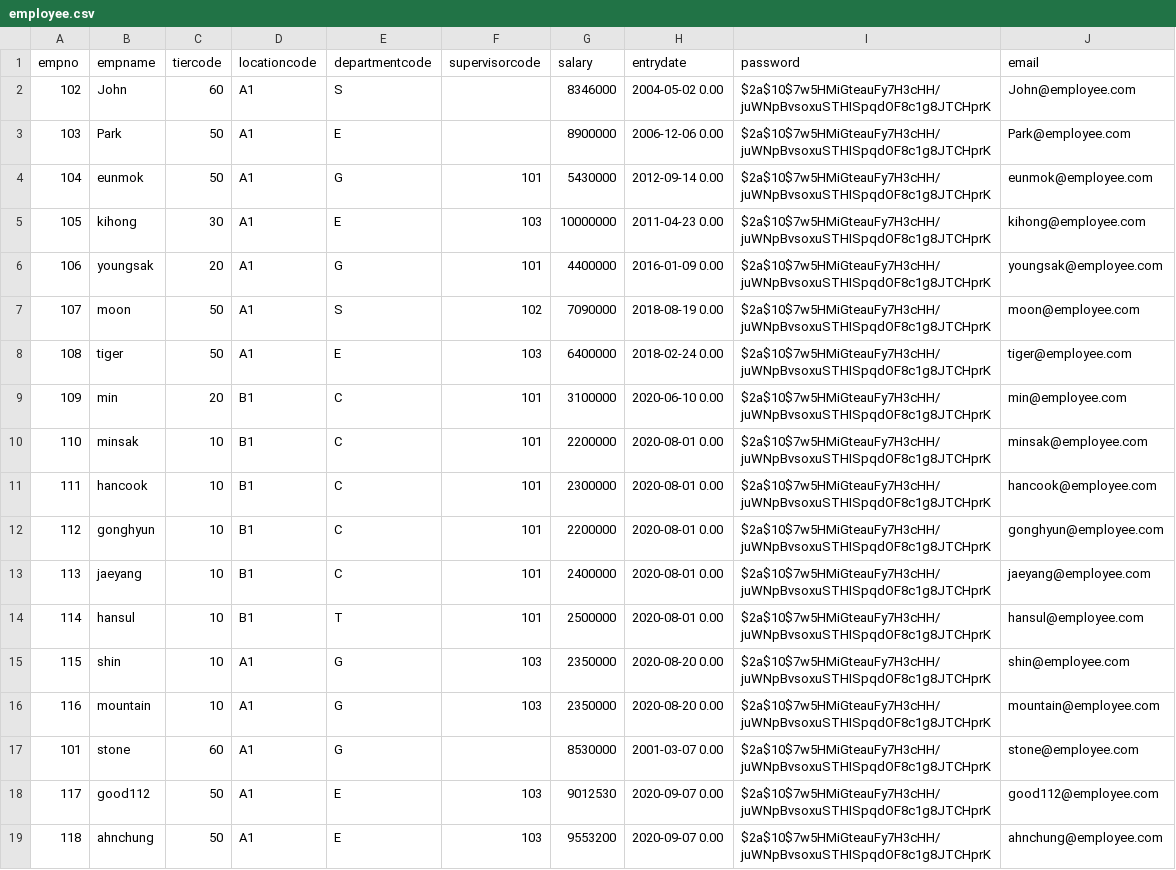
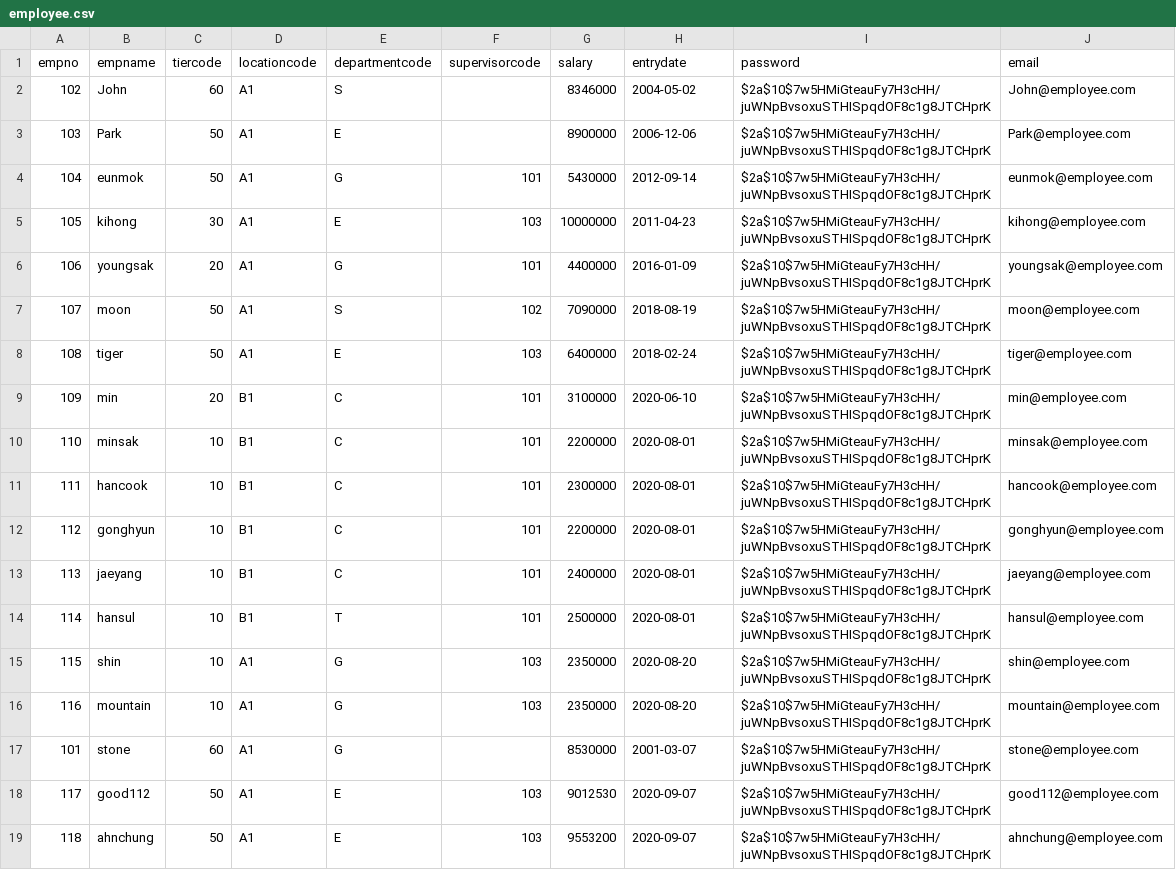
Before and after one commit to RezaMaranatha/opsnow-test, a CSV file: opsnow-be/src/main/resources/data/employee.csv, drawn as a sheet.

Commit message:
Refactor csv data loader, fix dateentry column in employee.csv and add logging table creating sql

```diff
--- a/opsnow-be/src/main/resources/data/employee.csv
+++ b/opsnow-be/src/main/resources/data/employee.csv
@@ -1,19 +1,19 @@
 empno;empname;tiercode;locationcode;departmentcode;supervisorcode;salary;entrydate;password;email
-102;John;60;A1;S;;8346000;2004-05-02 0.00;$2a$10$7w5HMiGteauFy7H3cHH/juWNpBvsoxuSTHISpqdOF8c1g8JTCHprK;John@employee.com
-103;Park;50;A1;E;;8900000;2006-12-06 0.00;$2a$10$7w5HMiGteauFy7H3cHH/juWNpBvsoxuSTHISpqdOF8c1g8JTCHprK;Park@employee.com
-104;eunmok;50;A1;G;101;5430000;2012-09-14 0.00;$2a$10$7w5HMiGteauFy7H3cHH/juWNpBvsoxuSTHISpqdOF8c1g8JTCHprK;eunmok@employee.com
-105;kihong;30;A1;E;103;10000000;2011-04-23 0.00;$2a$10$7w5HMiGteauFy7H3cHH/juWNpBvsoxuSTHISpqdOF8c1g8JTCHprK;kihong@employee.com
-106;youngsak;20;A1;G;101;4400000;2016-01-09 0.00;$2a$10$7w5HMiGteauFy7H3cHH/juWNpBvsoxuSTHISpqdOF8c1g8JTCHprK;youngsak@employee.com
-107;moon;50;A1;S;102;7090000;2018-08-19 0.00;$2a$10$7w5HMiGteauFy7H3cHH/juWNpBvsoxuSTHISpqdOF8c1g8JTCHprK;moon@employee.com
-108;tiger;50;A1;E;103;6400000;2018-02-24 0.00;$2a$10$7w5HMiGteauFy7H3cHH/juWNpBvsoxuSTHISpqdOF8c1g8JTCHprK;tiger@employee.com
-109;min;20;B1;C;101;3100000;2020-06-10 0.00;$2a$10$7w5HMiGteauFy7H3cHH/juWNpBvsoxuSTHISpqdOF8c1g8JTCHprK;min@employee.com
-110;minsak;10;B1;C;101;2200000;2020-08-01 0.00;$2a$10$7w5HMiGteauFy7H3cHH/juWNpBvsoxuSTHISpqdOF8c1g8JTCHprK;minsak@employee.com
-111;hancook;10;B1;C;101;2300000;2020-08-01 0.00;$2a$10$7w5HMiGteauFy7H3cHH/juWNpBvsoxuSTHISpqdOF8c1g8JTCHprK;hancook@employee.com
-112;gonghyun;10;B1;C;101;2200000;2020-08-01 0.00;$2a$10$7w5HMiGteauFy7H3cHH/juWNpBvsoxuSTHISpqdOF8c1g8JTCHprK;gonghyun@employee.com
-113;jaeyang;10;B1;C;101;2400000;2020-08-01 0.00;$2a$10$7w5HMiGteauFy7H3cHH/juWNpBvsoxuSTHISpqdOF8c1g8JTCHprK;jaeyang@employee.com
-114;hansul;10;B1;T;101;2500000;2020-08-01 0.00;$2a$10$7w5HMiGteauFy7H3cHH/juWNpBvsoxuSTHISpqdOF8c1g8JTCHprK;hansul@employee.com
-115;shin;10;A1;G;103;2350000;2020-08-20 0.00;$2a$10$7w5HMiGteauFy7H3cHH/juWNpBvsoxuSTHISpqdOF8c1g8JTCHprK;shin@employee.com
-116;mountain;10;A1;G;103;2350000;2020-08-20 0.00;$2a$10$7w5HMiGteauFy7H3cHH/juWNpBvsoxuSTHISpqdOF8c1g8JTCHprK;mountain@employee.com
-101;stone;60;A1;G;;8530000;2001-03-07 0.00;$2a$10$7w5HMiGteauFy7H3cHH/juWNpBvsoxuSTHISpqdOF8c1g8JTCHprK;stone@employee.com
-117;good112;50;A1;E;103;9012530;2020-09-07 0.00;$2a$10$7w5HMiGteauFy7H3cHH/juWNpBvsoxuSTHISpqdOF8c1g8JTCHprK;good112@employee.com
-118;ahnchung;50;A1;E;103;9553200;2020-09-07 0.00;$2a$10$7w5HMiGteauFy7H3cHH/juWNpBvsoxuSTHISpqdOF8c1g8JTCHprK;ahnchung@employee.com
+102;John;60;A1;S;;8346000;2004-05-02;$2a$10$7w5HMiGteauFy7H3cHH/juWNpBvsoxuSTHISpqdOF8c1g8JTCHprK;John@employee.com
+103;Park;50;A1;E;;8900000;2006-12-06;$2a$10$7w5HMiGteauFy7H3cHH/juWNpBvsoxuSTHISpqdOF8c1g8JTCHprK;Park@employee.com
+104;eunmok;50;A1;G;101;5430000;2012-09-14;$2a$10$7w5HMiGteauFy7H3cHH/juWNpBvsoxuSTHISpqdOF8c1g8JTCHprK;eunmok@employee.com
+105;kihong;30;A1;E;103;10000000;2011-04-23;$2a$10$7w5HMiGteauFy7H3cHH/juWNpBvsoxuSTHISpqdOF8c1g8JTCHprK;kihong@employee.com
+106;youngsak;20;A1;G;101;4400000;2016-01-09;$2a$10$7w5HMiGteauFy7H3cHH/juWNpBvsoxuSTHISpqdOF8c1g8JTCHprK;youngsak@employee.com
+107;moon;50;A1;S;102;7090000;2018-08-19;$2a$10$7w5HMiGteauFy7H3cHH/juWNpBvsoxuSTHISpqdOF8c1g8JTCHprK;moon@employee.com
+108;tiger;50;A1;E;103;6400000;2018-02-24;$2a$10$7w5HMiGteauFy7H3cHH/juWNpBvsoxuSTHISpqdOF8c1g8JTCHprK;tiger@employee.com
+109;min;20;B1;C;101;3100000;2020-06-10;$2a$10$7w5HMiGteauFy7H3cHH/juWNpBvsoxuSTHISpqdOF8c1g8JTCHprK;min@employee.com
+110;minsak;10;B1;C;101;2200000;2020-08-01;$2a$10$7w5HMiGteauFy7H3cHH/juWNpBvsoxuSTHISpqdOF8c1g8JTCHprK;minsak@employee.com
+111;hancook;10;B1;C;101;2300000;2020-08-01;$2a$10$7w5HMiGteauFy7H3cHH/juWNpBvsoxuSTHISpqdOF8c1g8JTCHprK;hancook@employee.com
+112;gonghyun;10;B1;C;101;2200000;2020-08-01;$2a$10$7w5HMiGteauFy7H3cHH/juWNpBvsoxuSTHISpqdOF8c1g8JTCHprK;gonghyun@employee.com
+113;jaeyang;10;B1;C;101;2400000;2020-08-01;$2a$10$7w5HMiGteauFy7H3cHH/juWNpBvsoxuSTHISpqdOF8c1g8JTCHprK;jaeyang@employee.com
+114;hansul;10;B1;T;101;2500000;2020-08-01;$2a$10$7w5HMiGteauFy7H3cHH/juWNpBvsoxuSTHISpqdOF8c1g8JTCHprK;hansul@employee.com
+115;shin;10;A1;G;103;2350000;2020-08-20;$2a$10$7w5HMiGteauFy7H3cHH/juWNpBvsoxuSTHISpqdOF8c1g8JTCHprK;shin@employee.com
+116;mountain;10;A1;G;103;2350000;2020-08-20;$2a$10$7w5HMiGteauFy7H3cHH/juWNpBvsoxuSTHISpqdOF8c1g8JTCHprK;mountain@employee.com
+101;stone;60;A1;G;;8530000;2001-03-07;$2a$10$7w5HMiGteauFy7H3cHH/juWNpBvsoxuSTHISpqdOF8c1g8JTCHprK;stone@employee.com
+117;good112;50;A1;E;103;9012530;2020-09-07;$2a$10$7w5HMiGteauFy7H3cHH/juWNpBvsoxuSTHISpqdOF8c1g8JTCHprK;good112@employee.com
+118;ahnchung;50;A1;E;103;9553200;2020-09-07;$2a$10$7w5HMiGteauFy7H3cHH/juWNpBvsoxuSTHISpqdOF8c1g8JTCHprK;ahnchung@employee.com
```
Also changed, not shown: 3 other files.
